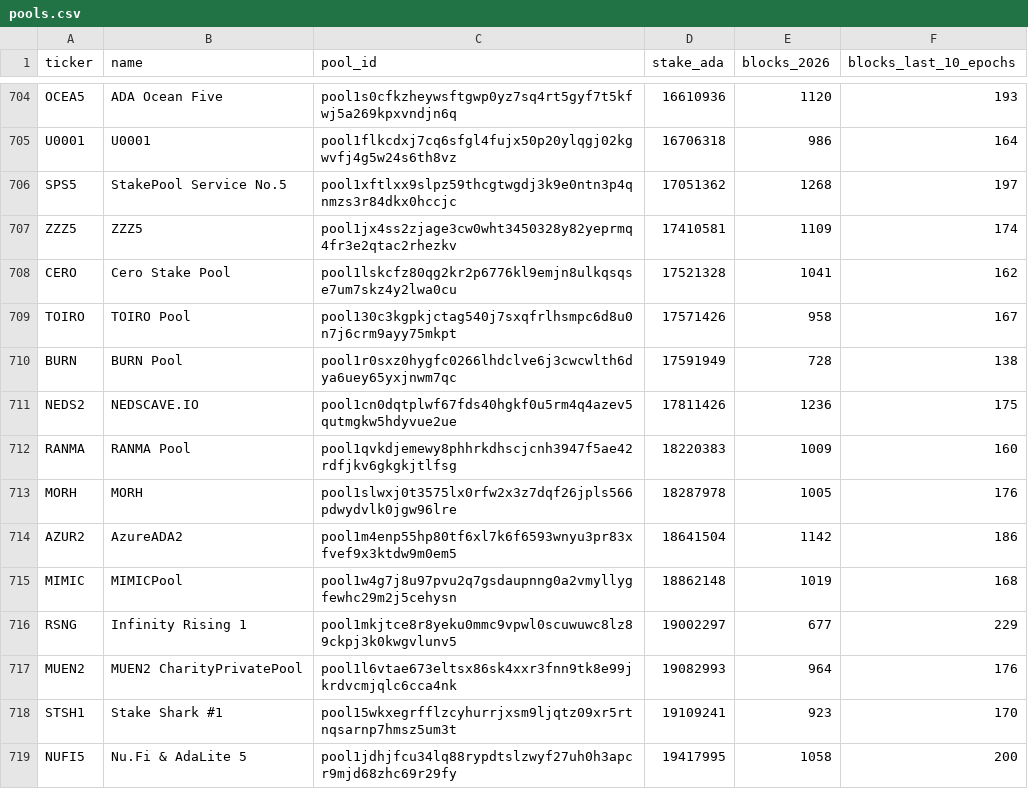
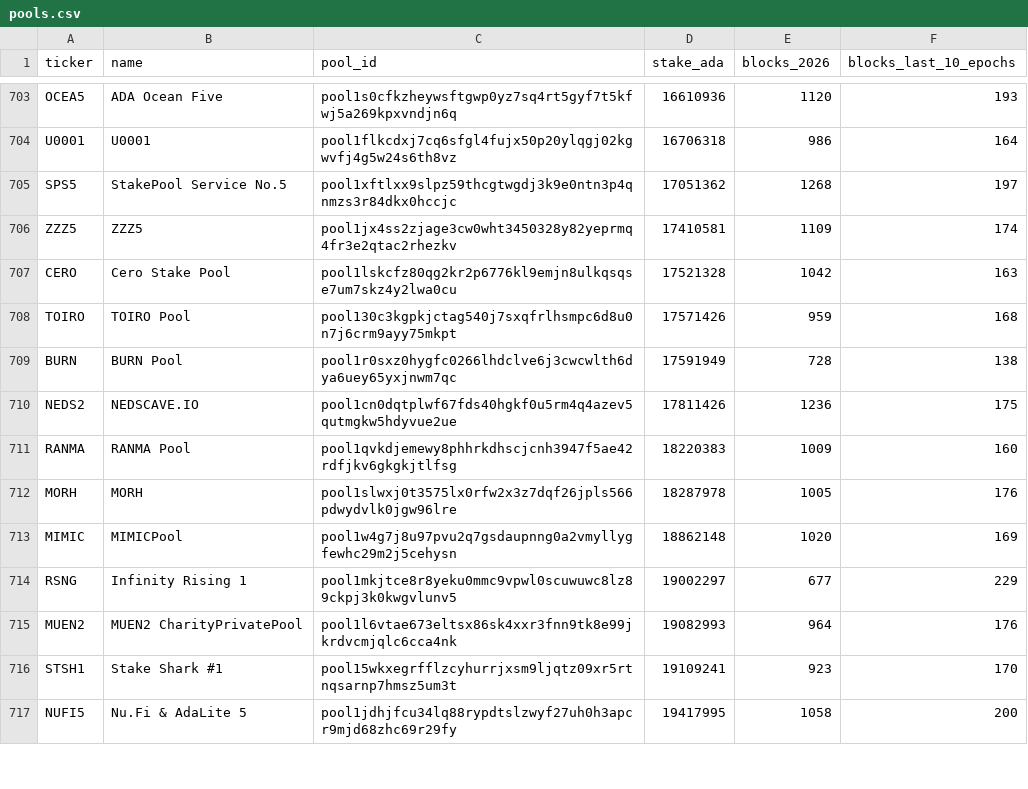
Before and after one commit to GS1973/gs1973.github.io, a CSV file: pools.csv, drawn as a sheet; only a part is shown, gaps mark what is left out; the diff covers the shown part only.

Commit message:
Pool list: epoch 658, 2026-09-28

```diff
--- a/pools.csv
+++ b/pools.csv
@@ -707,4 +706,4 @@ SPS5,StakePool Service No.5,pool1xftlxx9slpz59thcgtwgdj3k9e0ntn3p4qnmzs3r84dkx0h
 ZZZ5,ZZZ5,pool1jx4ss2zjage3cw0wht3450328y82yeprmq4fr3e2qtac2rhezkv,17410581,1109,174
-CERO,Cero Stake Pool,pool1lskcfz80qg2kr2p6776kl9emjn8ulkqsqse7um7skz4y2lwa0cu,17521328,1041,162
-TOIRO,TOIRO Pool,pool130c3kgpkjctag540j7sxqfrlhsmpc6d8u0n7j6crm9ayy75mkpt,17571426,958,167
+CERO,Cero Stake Pool,pool1lskcfz80qg2kr2p6776kl9emjn8ulkqsqse7um7skz4y2lwa0cu,17521328,1042,163
+TOIRO,TOIRO Pool,pool130c3kgpkjctag540j7sxqfrlhsmpc6d8u0n7j6crm9ayy75mkpt,17571426,959,168
 BURN,BURN Pool,pool1r0sxz0hygfc0266lhdclve6j3cwcwlth6dya6uey65yxjnwm7qc,17591949,728,138
@@ -713,4 +712,3 @@ RANMA,RANMA Pool,pool1qvkdjemewy8phhrkdhscjcnh3947f5ae42rdfjkv6gkgkjtlfsg,182203
 MORH,MORH,pool1slwxj0t3575lx0rfw2x3z7dqf26jpls566pdwydvlk0jgw96lre,18287978,1005,176
-AZUR2,AzureADA2,pool1m4enp55hp80tf6xl7k6f6593wnyu3pr83xfvef9x3ktdw9m0em5,18641504,1142,186
-MIMIC,MIMICPool,pool1w4g7j8u97pvu2q7gsdaupnng0a2vmyllygfewhc29m2j5cehysn,18862148,1019,168
+MIMIC,MIMICPool,pool1w4g7j8u97pvu2q7gsdaupnng0a2vmyllygfewhc29m2j5cehysn,18862148,1020,169
 RSNG,Infinity Rising 1,pool1mkjtce8r8yeku0mmc9vpwl0scuwuwc8lz89ckpj3k0kwgvlunv5,19002297,677,229
```
Also changed, not shown: 3 added rows, 5 removed rows and 94 edited cells elsewhere in this file, 1 other file.
